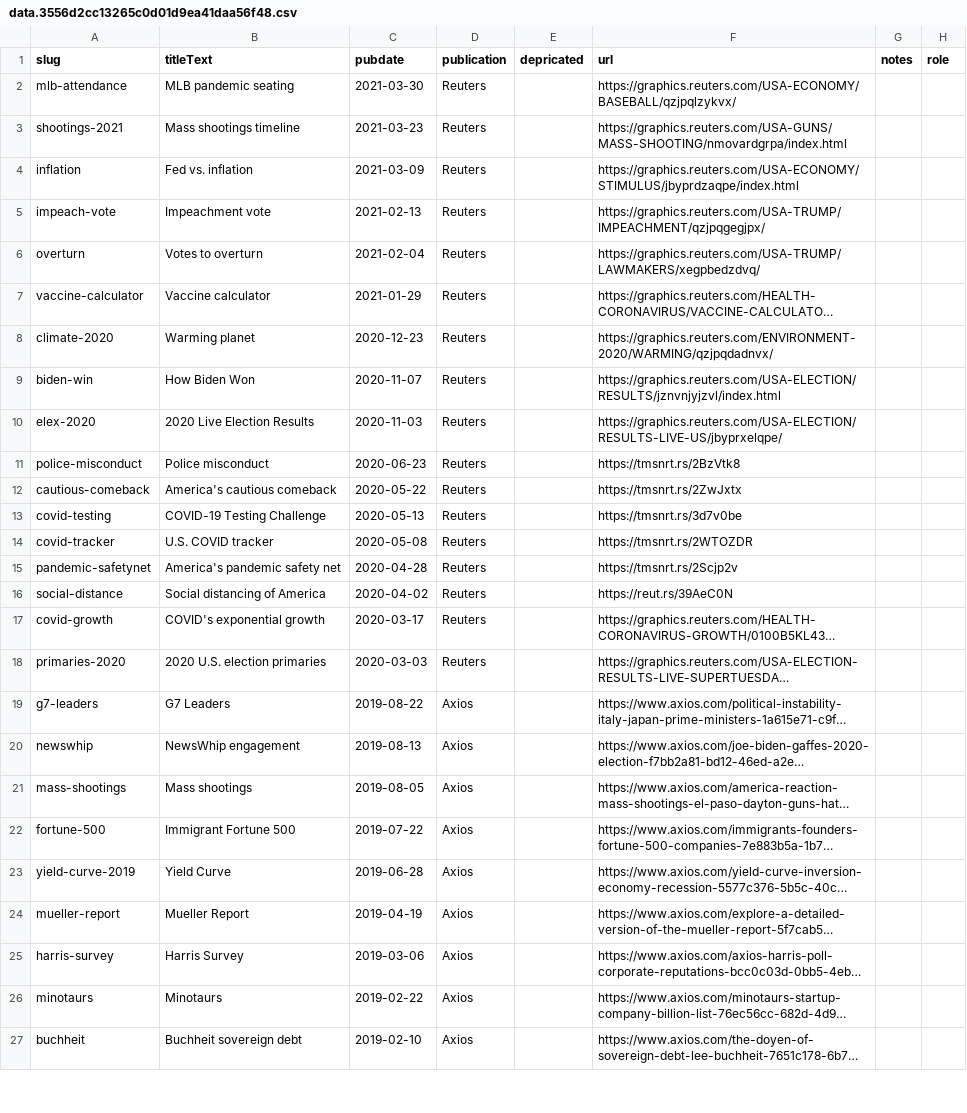
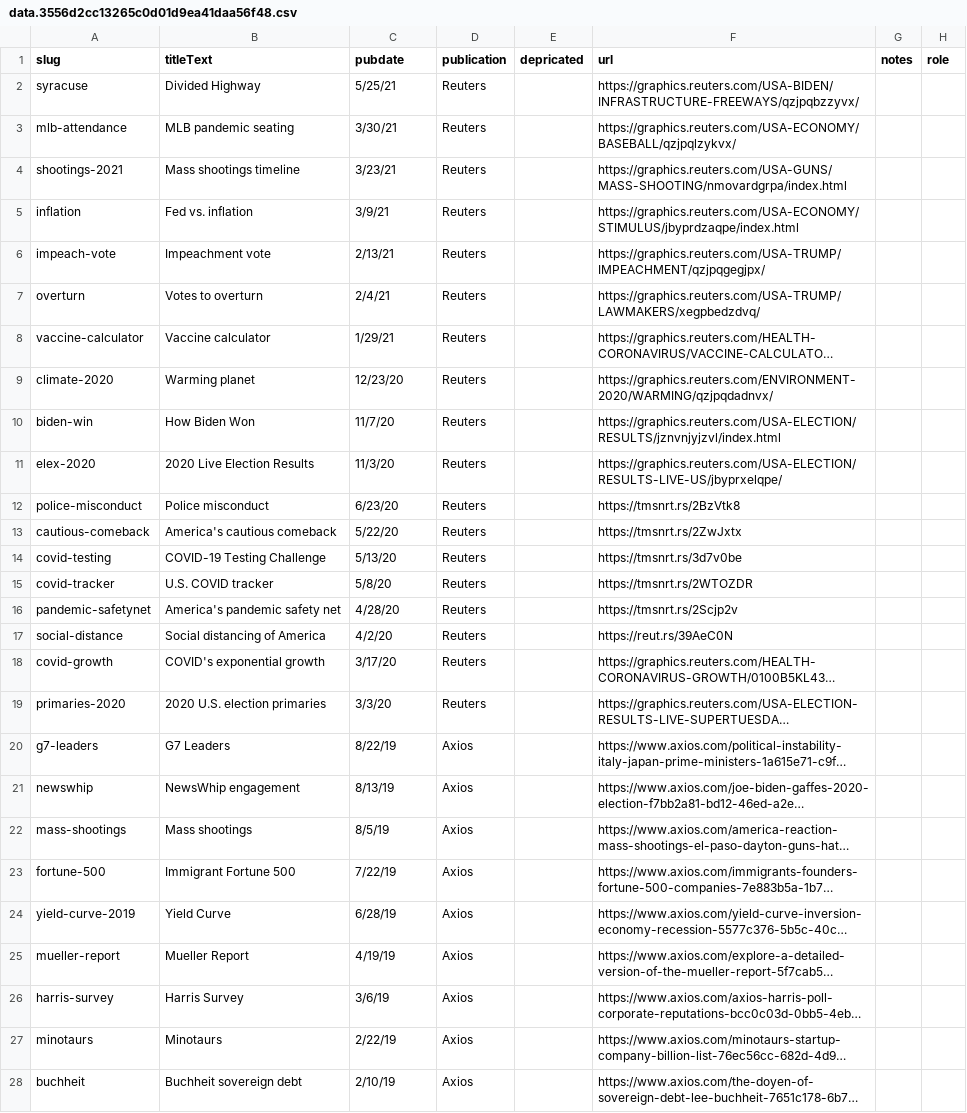
Before and after one commit to chriscanipe/chriscanipe.github.io, a CSV file: data/data.3556d2cc13265c0d01d9ea41daa56f48.csv, drawn as a sheet; only a part is shown; long unchanged cells end in …; addresses are those after the commit; the diff covers the shown part only; the diff names each change by its address in the sheet, - before the commit and + after, or states it on an @@ line.

Commit message:
udpated

```diff
--- a/data/data.3556d2cc13265c0d01d9ea41daa56f48.csv
+++ b/data/data.3556d2cc13265c0d01d9ea41daa56f48.csv
+row 2: syracuse | Divided Highway | 5/25/21 | Reuters |  | https://graphics.reuters.com/USA-BIDEN/INFRASTRUCTURE-FREEWAYS/qzjpqbzzyvx/
-C3 (pubdate): 2021-03-30
+C3 (pubdate): 3/30/21
-C4 (pubdate): 2021-03-23
+C4 (pubdate): 3/23/21
-C5 (pubdate): 2021-03-09
+C5 (pubdate): 3/9/21
-C6 (pubdate): 2021-02-13
+C6 (pubdate): 2/13/21
-C7 (pubdate): 2021-02-04
+C7 (pubdate): 2/4/21
-C8 (pubdate): 2021-01-29
+C8 (pubdate): 1/29/21
-C9 (pubdate): 2020-12-23
+C9 (pubdate): 12/23/20
-C10 (pubdate): 2020-11-07
+C10 (pubdate): 11/7/20
-C11 (pubdate): 2020-11-03
+C11 (pubdate): 11/3/20
-C12 (pubdate): 2020-06-23
+C12 (pubdate): 6/23/20
-C13 (pubdate): 2020-05-22
+C13 (pubdate): 5/22/20
-C14 (pubdate): 2020-05-13
+C14 (pubdate): 5/13/20
-C15 (pubdate): 2020-05-08
+C15 (pubdate): 5/8/20
-C16 (pubdate): 2020-04-28
+C16 (pubdate): 4/28/20
-C17 (pubdate): 2020-04-02
+C17 (pubdate): 4/2/20
-C18 (pubdate): 2020-03-17
+C18 (pubdate): 3/17/20
-C19 (pubdate): 2020-03-03
+C19 (pubdate): 3/3/20
-C20 (pubdate): 2019-08-22
+C20 (pubdate): 8/22/19
-C21 (pubdate): 2019-08-13
+C21 (pubdate): 8/13/19
-C22 (pubdate): 2019-08-05
+C22 (pubdate): 8/5/19
-C23 (pubdate): 2019-07-22
+C23 (pubdate): 7/22/19
-C24 (pubdate): 2019-06-28
+C24 (pubdate): 6/28/19
-C25 (pubdate): 2019-04-19
+C25 (pubdate): 4/19/19
-C26 (pubdate): 2019-03-06
+C26 (pubdate): 3/6/19
-C27 (pubdate): 2019-02-22
+C27 (pubdate): 2/22/19
-C28 (pubdate): 2019-02-10
+C28 (pubdate): 2/10/19
```
Also changed, not shown: 80 edited cells elsewhere in this file.
